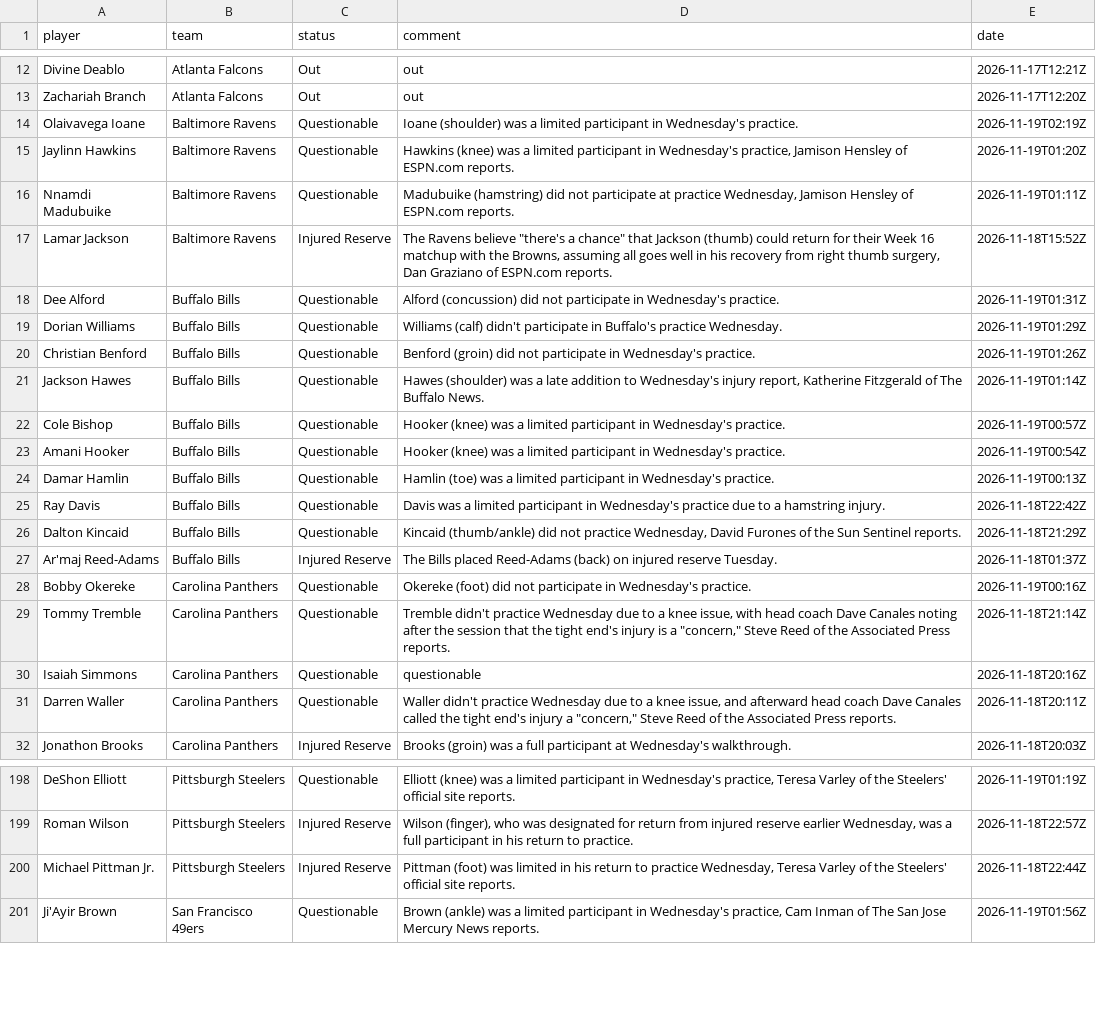
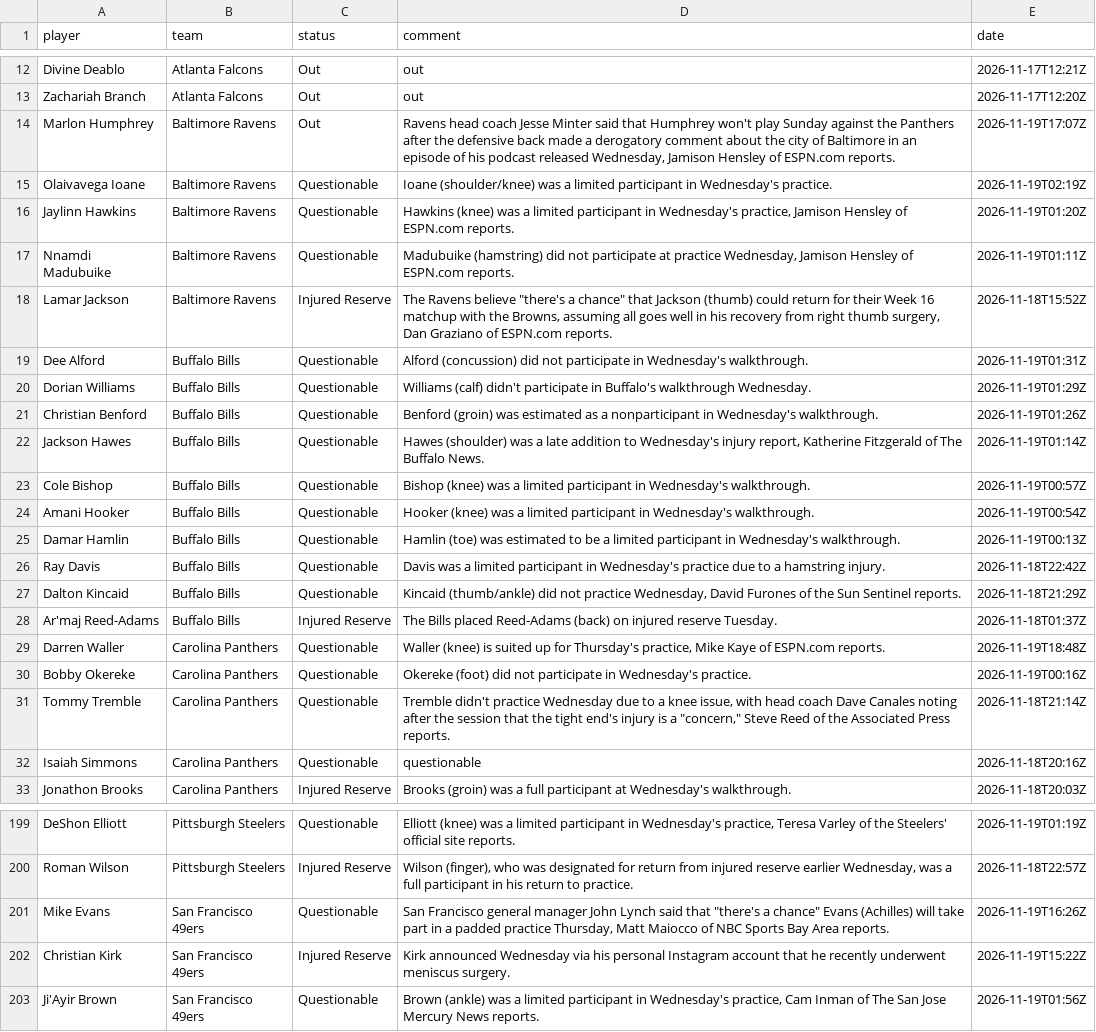
Before and after one commit to 925Sports/NFL-Player-Log, a CSV file: data/current_injuries.csv, drawn as a sheet; only a part is shown, gaps mark what is left out; the diff covers the shown part only.

```diff
--- a/data/current_injuries.csv
+++ b/data/current_injuries.csv
@@ -13,3 +13,4 @@ Divine Deablo,Atlanta Falcons,Out,out,2026-11-17T12:21Z
 Zachariah Branch,Atlanta Falcons,Out,out,2026-11-17T12:20Z
-Olaivavega Ioane,Baltimore Ravens,Questionable,Ioane (shoulder) was a limited participant in Wednesday's practice.,2026-11-19T02:19Z
+Marlon Humphrey,Baltimore Ravens,Out,"Ravens head coach Jesse Minter said that Humphrey won't play Sunday against the Panthers after the defensive back made a derogatory comment about the city of Baltimore in an episode of his podcast released Wednesday, Jamison Hensley of ESPN.com reports.",2026-11-19T17:07Z
+Olaivavega Ioane,Baltimore Ravens,Questionable,Ioane (shoulder/knee) was a limited participant in Wednesday's practice.,2026-11-19T02:19Z
 Jaylinn Hawkins,Baltimore Ravens,Questionable,"Hawkins (knee) was a limited participant in Wednesday's practice, Jamison Hensley of ESPN.com reports.",2026-11-19T01:20Z
@@ -17,9 +18,9 @@ Nnamdi Madubuike,Baltimore Ravens,Questionable,"Madubuike (hamstring) did not pa
 Lamar Jackson,Baltimore Ravens,Injured Reserve,"The Ravens believe ""there's a chance"" that Jackson (thumb) could return for their Week 16 matchup with the Browns, assuming all goes well in his recovery from right thumb surgery, Dan Graziano of ESPN.com reports.",2026-11-18T15:52Z
-Dee Alford,Buffalo Bills,Questionable,Alford (concussion) did not participate in Wednesday's practice.,2026-11-19T01:31Z
-Dorian Williams,Buffalo Bills,Questionable,Williams (calf) didn't participate in Buffalo's practice Wednesday.,2026-11-19T01:29Z
-Christian Benford,Buffalo Bills,Questionable,Benford (groin) did not participate in Wednesday's practice.,2026-11-19T01:26Z
+Dee Alford,Buffalo Bills,Questionable,Alford (concussion) did not participate in Wednesday's walkthrough.,2026-11-19T01:31Z
+Dorian Williams,Buffalo Bills,Questionable,Williams (calf) didn't participate in Buffalo's walkthrough Wednesday.,2026-11-19T01:29Z
+Christian Benford,Buffalo Bills,Questionable,Benford (groin) was estimated as a nonparticipant in Wednesday's walkthrough.,2026-11-19T01:26Z
 Jackson Hawes,Buffalo Bills,Questionable,"Hawes (shoulder) was a late addition to Wednesday's injury report, Katherine Fitzgerald of The Buffalo News.",2026-11-19T01:14Z
-Cole Bishop,Buffalo Bills,Questionable,Hooker (knee) was a limited participant in Wednesday's practice.,2026-11-19T00:57Z
-Amani Hooker,Buffalo Bills,Questionable,Hooker (knee) was a limited participant in Wednesday's practice.,2026-11-19T00:54Z
-Damar Hamlin,Buffalo Bills,Questionable,Hamlin (toe) was a limited participant in Wednesday's practice.,2026-11-19T00:13Z
+Cole Bishop,Buffalo Bills,Questionable,Bishop (knee) was a limited participant in Wednesday's walkthrough.,2026-11-19T00:57Z
+Amani Hooker,Buffalo Bills,Questionable,Hooker (knee) was a limited participant in Wednesday's walkthrough.,2026-11-19T00:54Z
+Damar Hamlin,Buffalo Bills,Questionable,Hamlin (toe) was estimated to be a limited participant in Wednesday's walkthrough.,2026-11-19T00:13Z
 Ray Davis,Buffalo Bills,Questionable,Davis was a limited participant in Wednesday's practice due to a hamstring injury.,2026-11-18T22:42Z
@@ -27,2 +28,3 @@ Dalton Kincaid,Buffalo Bills,Questionable,"Kincaid (thumb/ankle) did not practic
 Ar'maj Reed-Adams,Buffalo Bills,Injured Reserve,The Bills placed Reed-Adams (back) on injured reserve Tuesday.,2026-11-18T01:37Z
+Darren Waller,Carolina Panthers,Questionable,"Waller (knee) is suited up for Thursday's practice, Mike Kaye of ESPN.com reports.",2026-11-19T18:48Z
 Bobby Okereke,Carolina Panthers,Questionable,Okereke (foot) did not participate in Wednesday's practice.,2026-11-19T00:16Z
@@ -30,3 +32,2 @@ Tommy Tremble,Carolina Panthers,Questionable,"Tremble didn't practice Wednesday
 Isaiah Simmons,Carolina Panthers,Questionable,questionable,2026-11-18T20:16Z
-Darren Waller,Carolina Panthers,Questionable,"Waller didn't practice Wednesday due to a knee issue, and afterward head coach Dave Canales called the tight end's injury a ""concern,"" Steve Reed of the Associated Press reports.",2026-11-18T20:11Z
 Jonathon Brooks,Carolina Panthers,Injured Reserve,Brooks (groin) was a full participant at Wednesday's walkthrough.,2026-11-18T20:03Z
@@ -199,3 +200,4 @@ DeShon Elliott,Pittsburgh Steelers,Questionable,"Elliott (knee) was a limited pa
 Roman Wilson,Pittsburgh Steelers,Injured Reserve,"Wilson (finger), who was designated for return from injured reserve earlier Wednesday, was a full participant in his return to practice.",2026-11-18T22:57Z
-Michael Pittman Jr.,Pittsburgh Steelers,Injured Reserve,"Pittman (foot) was limited in his return to practice Wednesday, Teresa Varley of the Steelers' official site reports.",2026-11-18T22:44Z
+Mike Evans,San Francisco 49ers,Questionable,"San Francisco general manager John Lynch said that ""there's a chance"" Evans (Achilles) will take part in a padded practice Thursday, Matt Maiocco of NBC Sports Bay Area reports.",2026-11-19T16:26Z
+Christian Kirk,San Francisco 49ers,Injured Reserve,Kirk announced Wednesday via his personal Instagram account that he recently underwent meniscus surgery.,2026-11-19T15:22Z
 Ji'Ayir Brown,San Francisco 49ers,Questionable,"Brown (ankle) was a limited participant in Wednesday's practice, Cam Inman of The San Jose Mercury News reports.",2026-11-19T01:56Z
```
Also changed, not shown: 7 added rows, 9 removed rows and 6 edited cells elsewhere in this file, data/news.csv, data/news_all.csv, 3 other files.
